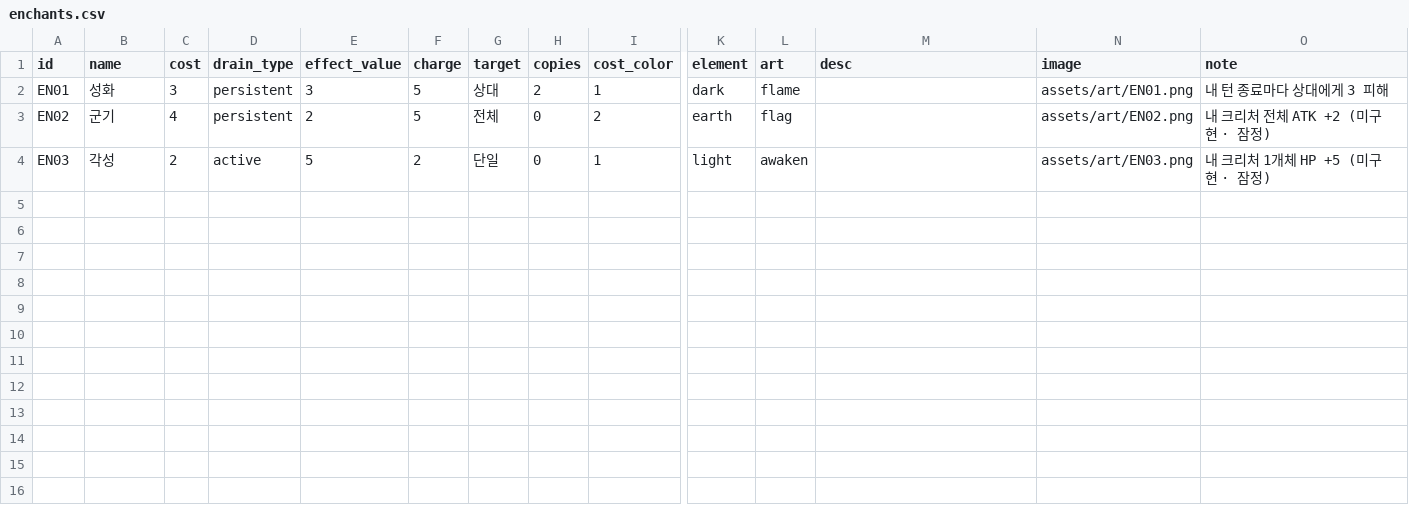
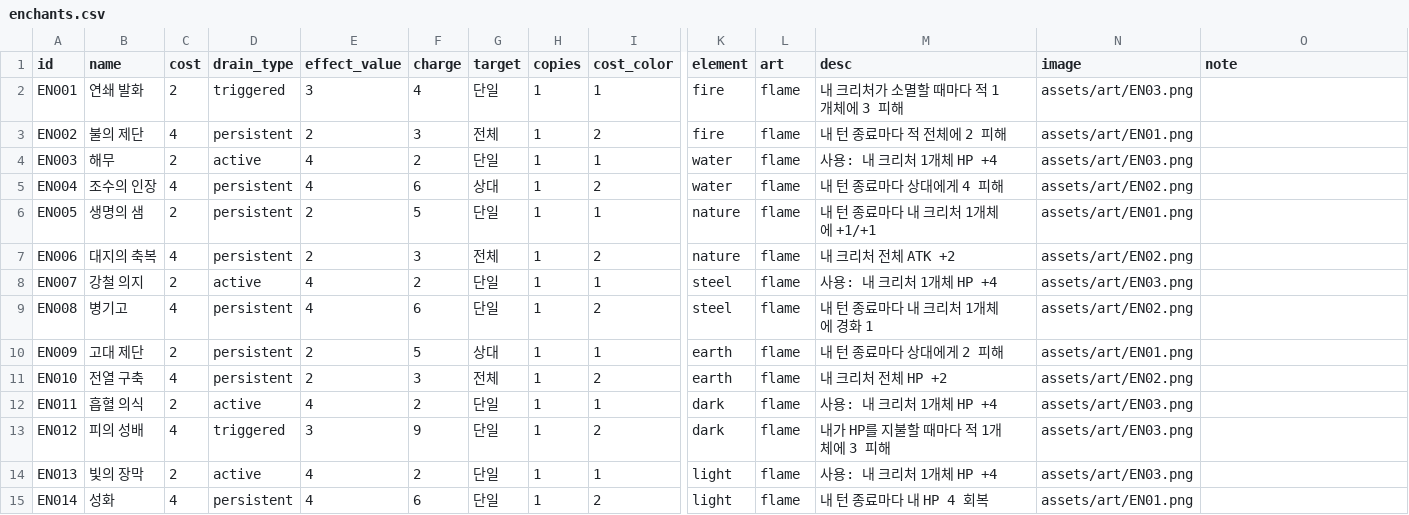
Before and after one commit to sepi-toolbox/ten, a CSV file: data/enchants.csv, drawn as a sheet; only a part is shown, gaps mark what is left out; removed rows and columns are numbered as before the commit, all else as after; rows hold the shown columns only; the diff names each change by its address in the sheet, - before the commit and + after, or states it on an @@ line.

```diff
--- a/data/enchants.csv
+++ b/data/enchants.csv
-row 2: EN01 | 성화 | 3 | persistent | 3 | 5 | 상대 | 2 | 1 | dark | flame |  | assets/art/EN01.png | 내 턴 종료마다 상대에게 3 피해
+row 2: EN001 | 연쇄 발화 | 2 | triggered | 3 | 4 | 단일 | 1 | 1 | fire | flame | 내 크리처가 소멸할 때마다 적 1개체에 3 피해 | assets/art/EN03.png
+row 3: EN002 | 불의 제단 | 4 | persistent | 2 | 3 | 전체 | 1 | 2 | fire | flame | 내 턴 종료마다 적 전체에 2 피해 | assets/art/EN01.png
+row 4: EN003 | 해무 | 2 | active | 4 | 2 | 단일 | 1 | 1 | water | flame | 사용: 내 크리처 1개체 HP +4 | assets/art/EN03.png
+row 5: EN004 | 조수의 인장 | 4 | persistent | 4 | 6 | 상대 | 1 | 2 | water | flame | 내 턴 종료마다 상대에게 4 피해 | assets/art/EN02.png
+row 6: EN005 | 생명의 샘 | 2 | persistent | 2 | 5 | 단일 | 1 | 1 | nature | flame | 내 턴 종료마다 내 크리처 1개체에 +1/+1 | assets/art/EN01.png
+row 7: EN006 | 대지의 축복 | 4 | persistent | 2 | 3 | 전체 | 1 | 2 | nature | flame | 내 크리처 전체 ATK +2 | assets/art/EN02.png
+row 8: EN007 | 강철 의지 | 2 | active | 4 | 2 | 단일 | 1 | 1 | steel | flame | 사용: 내 크리처 1개체 HP +4 | assets/art/EN03.png
+row 9: EN008 | 병기고 | 4 | persistent | 4 | 6 | 단일 | 1 | 2 | steel | flame | 내 턴 종료마다 내 크리처 1개체에 경화 1 | assets/art/EN02.png
+row 10: EN009 | 고대 제단 | 2 | persistent | 2 | 5 | 상대 | 1 | 1 | earth | flame | 내 턴 종료마다 상대에게 2 피해 | assets/art/EN01.png
-A11 (id): EN02
+A11 (id): EN010
-B11 (name): 군기
+B11 (name): 전열 구축
-F11 (charge): 5
+F11 (charge): 3
-H11 (copies): 0
+H11 (copies): 1
-L11 (art): flag
+L11 (art): flame
-M11 (desc): (empty)
+M11 (desc): 내 크리처 전체 HP +2
-O11 (note): 내 크리처 전체 ATK +2 (미구현 · 잠정)
+O11 (note): (empty)
+row 12: EN011 | 흡혈 의식 | 2 | active | 4 | 2 | 단일 | 1 | 1 | dark | flame | 사용: 내 크리처 1개체 HP +4 | assets/art/EN03.png
+row 13: EN012 | 피의 성배 | 4 | triggered | 3 | 9 | 단일 | 1 | 2 | dark | flame | 내가 HP를 지불할 때마다 적 1개체에 3 피해 | assets/art/EN03.png
-A14 (id): EN03
+A14 (id): EN013
-B14 (name): 각성
+B14 (name): 빛의 장막
-E14 (effect_value): 5
+E14 (effect_value): 4
-H14 (copies): 0
+H14 (copies): 1
-L14 (art): awaken
+L14 (art): flame
-M14 (desc): (empty)
+M14 (desc): 사용: 내 크리처 1개체 HP +4
-O14 (note): 내 크리처 1개체 HP +5 (미구현 · 잠정)
+O14 (note): (empty)
+row 15: EN014 | 성화 | 4 | persistent | 4 | 6 | 단일 | 1 | 2 | light | flame | 내 턴 종료마다 내 HP 4 회복 | assets/art/EN01.png
```
Also changed, not shown: data/creatures.csv, data/spells.csv, 14 other files.
